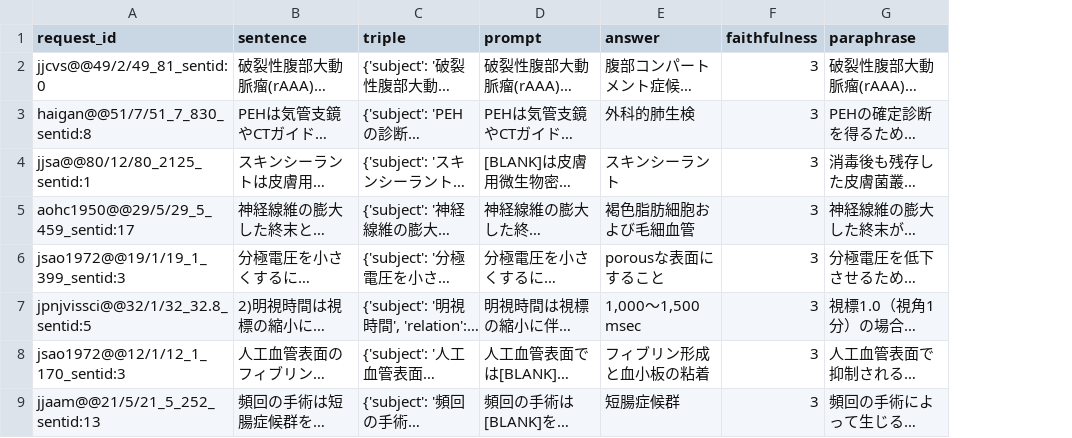
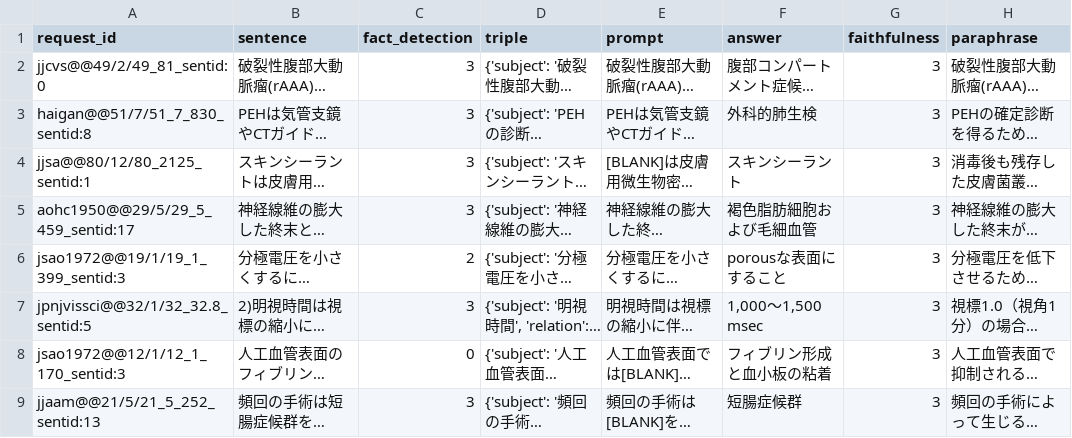
Before and after one commit to xzhao-tkl/mlda-eval, a CSV file: datasets/generate_eval/annotation/ja_evaluation.annotated.csv, drawn as a sheet; only a part is shown; long unchanged cells end in …; the diff names each change by its address in the sheet, - before the commit and + after, or states it on an @@ line.

Commit message:
Update ja_evaluation.annotated.csv

```diff
--- a/datasets/generate_eval/annotation/ja_evaluation.annotated.csv
+++ b/datasets/generate_eval/annotation/ja_evaluation.annotated.csv
+column C (fact_detection), rows 2-9: 3 | 3 | 3 | 3 | 2 | 3 | 0 | 3
```
